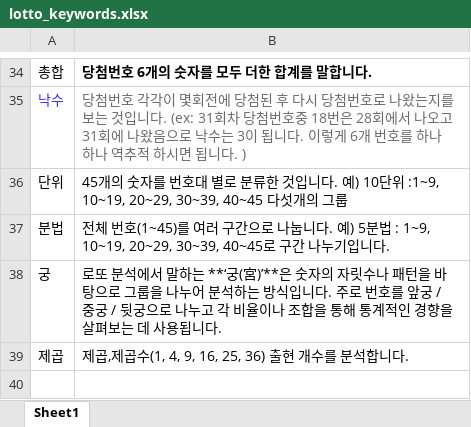
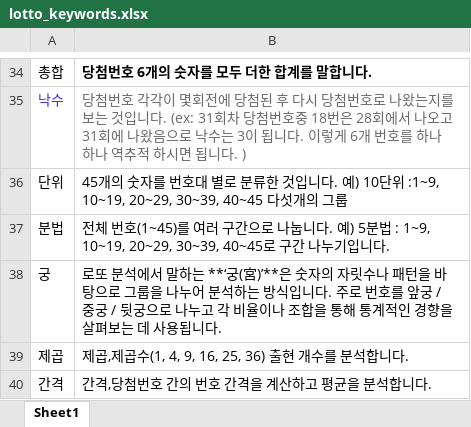
Before and after one commit to soolimi391/soolimi391.github.io, an Excel workbook: lotto_keywords.xlsx, sheet Sheet1, drawn as a sheet; only a part is shown, gaps mark what is left out; values as stored, in another font and other column widths than the file's, no borders; the diff names each change by its address in the sheet, - before the commit and + after, or states it on an @@ line.

Commit message:
Add files via upload

```diff
--- a/lotto_keywords.xlsx (sheet Sheet1)
+++ b/lotto_keywords.xlsx (sheet Sheet1)
+row 40: 간격 | 간격,당첨번호 간의 번호 간격을 계산하고 평균을 분석합니다.
```
